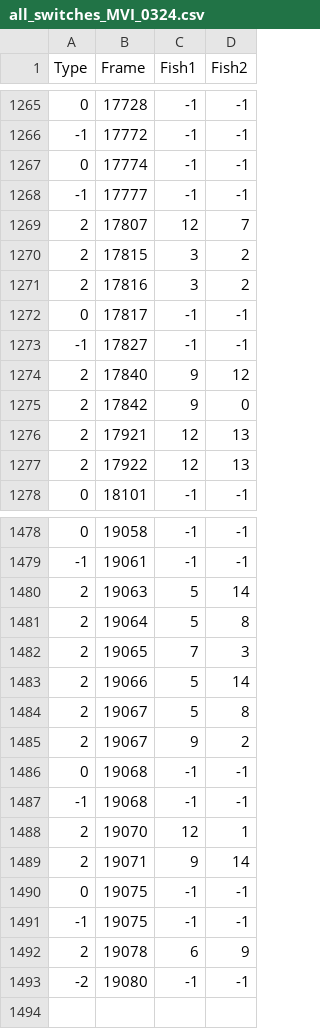
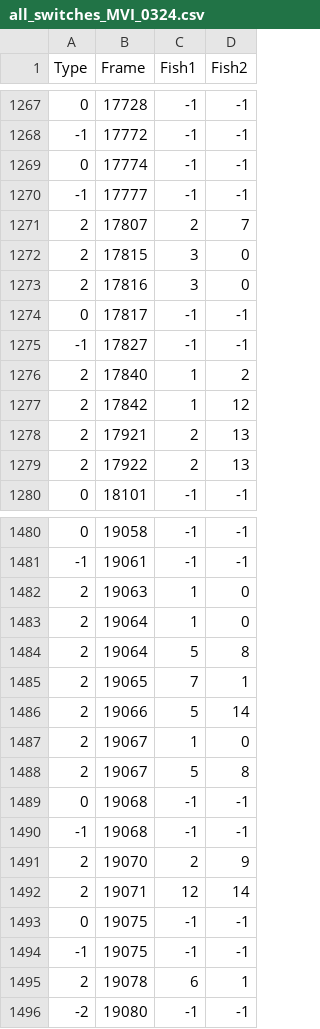
Before and after one commit to tee-lab/shreesh-tracking-project, a CSV file: csv_files/MVI_0324/all_switches_MVI_0324.csv, drawn as a sheet; only a part is shown, gaps mark what is left out; the diff covers the shown part only.

Commit message:
Improved data visualization scripts

```diff
--- a/csv_files/MVI_0324/all_switches_MVI_0324.csv
+++ b/csv_files/MVI_0324/all_switches_MVI_0324.csv
@@ -1268,11 +1270,11 @@ Type,Frame,Fish1,Fish2
 -1,17777,-1,-1
-2,17807,12,7
-2,17815,3,2
-2,17816,3,2
+2,17807,2,7
+2,17815,3,0
+2,17816,3,0
 0,17817,-1,-1
 -1,17827,-1,-1
-2,17840,9,12
-2,17842,9,0
-2,17921,12,13
-2,17922,12,13
+2,17840,1,2
+2,17842,1,12
+2,17921,2,13
+2,17922,2,13
 0,18101,-1,-1
@@ -1479,15 +1481,16 @@ Type,Frame,Fish1,Fish2
 -1,19061,-1,-1
-2,19063,5,14
+2,19063,1,0
+2,19064,1,0
 2,19064,5,8
-2,19065,7,3
+2,19065,7,1
 2,19066,5,14
+2,19067,1,0
 2,19067,5,8
-2,19067,9,2
 0,19068,-1,-1
 -1,19068,-1,-1
-2,19070,12,1
-2,19071,9,14
+2,19070,2,9
+2,19071,12,14
 0,19075,-1,-1
 -1,19075,-1,-1
-2,19078,6,9
+2,19078,6,1
 -2,19080,-1,-1
```
Also changed, not shown: 2 added rows and 52 edited cells elsewhere in this file, csv_files/MVI_0324/perim_switches_MVI_0324.csv, csv_files/MVI_0324/posit_switches_MVI_0324.csv, 5 other files.
